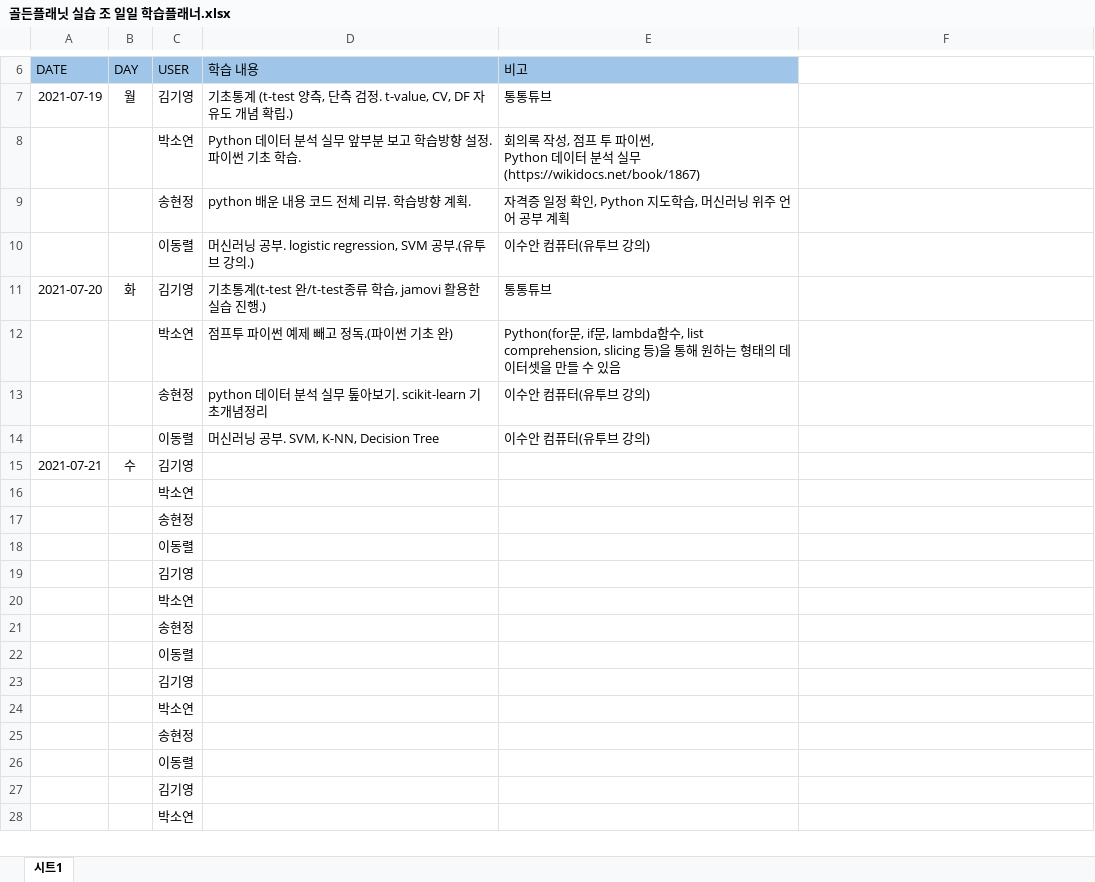
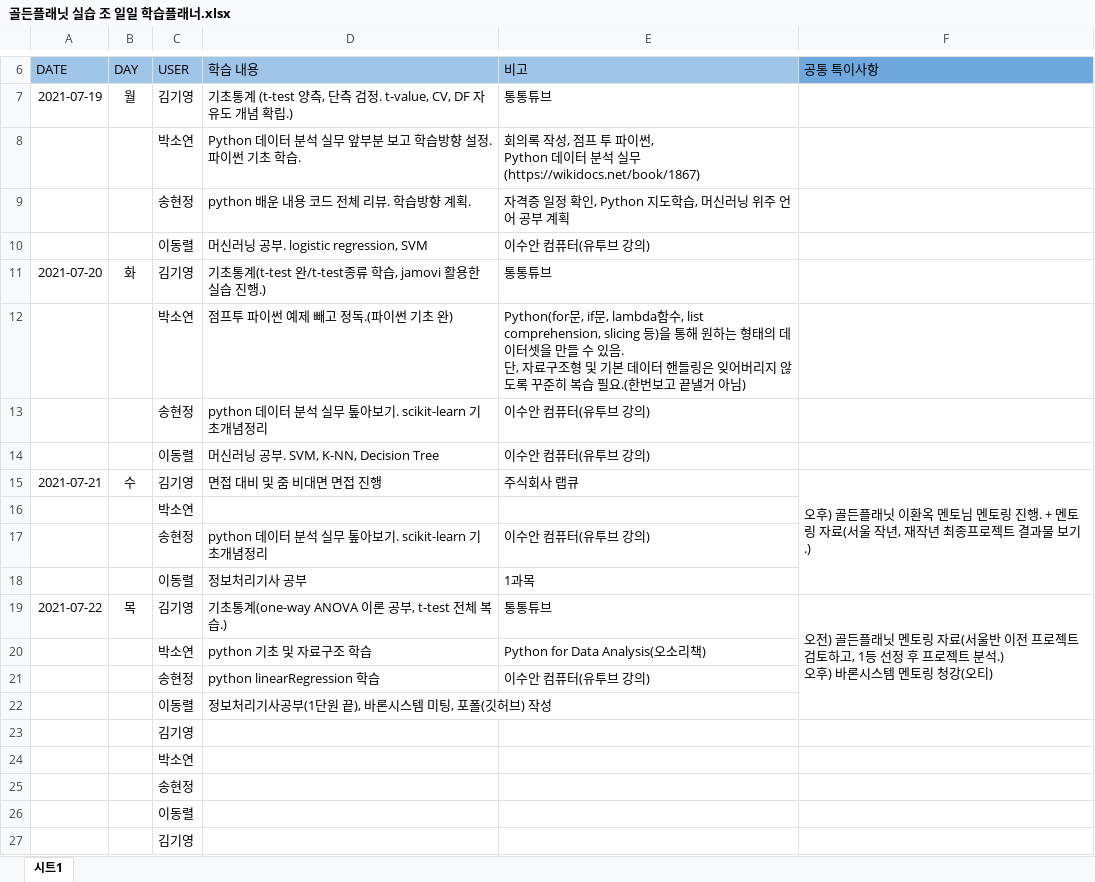
Before and after one commit to KIM7751/R-Python-Lecture-2021, an Excel workbook: 4.Golden Planet/골든플래닛 실습 조 일일 학습플래너.xlsx, sheet 시트1, drawn as a sheet; only a part is shown, gaps mark what is left out; the shorter side is filled out with more unchanged rows; values as stored, in another font and other column widths than the file's, no borders; charts and pictures not drawn; removed rows and columns are numbered as before the commit, all else as after; ↵ is a line break in a cell; the diff names each change by its address in the sheet, - before the commit and + after, or states it on an @@ line.

Commit message:
Final

```diff
--- a/4.Golden Planet/골든플래닛 실습 조 일일 학습플래너.xlsx (sheet 시트1)
+++ b/4.Golden Planet/골든플래닛 실습 조 일일 학습플래너.xlsx (sheet 시트1)
-F6: (empty)
+F6: 공통 특이사항
-F6 fill: none
+F6 fill: #6FA8DC
-D10 (학습 내용): 머신러닝 공부. logistic regression, SVM 공부.(유투브 강의.)
+D10 (학습 내용): 머신러닝 공부. logistic regression, SVM
-E12 (비고): …수 있음
+E12 (비고): …수 있음. ↵ 단, 자료구조형 및 기본 데이터 핸들링은 잊어버리지 않도록 꾸준히 복습 필요.(한번보고 끝낼거 아님)
-D15 (학습 내용): (empty)
+D15 (학습 내용): 면접 대비 및 줌 비대면 면접 진행
-E15 (비고): (empty)
+E15 (비고): 주식회사 랩큐
-F15 (공통 특이사항): (empty)
+F15 (공통 특이사항): 오후) 골든플래닛 이환옥 멘토님 멘토링 진행. + 멘토링 자료(서울 작년, 재작년 최종프로젝트 결과물 보기.)
+F15:F18 merged
-row 17:  |  | 송현정
-row 18:  |  | 이동렬
-row 19:  |  | 김기영
-row 20:  |  | 박소연
-row 21:  |  | 송현정
-row 22:  |  | 이동렬
+row 17:  |  | 송현정 | python 데이터 분석 실무 톺아보기. scikit-learn 기초개념정리 | 이수안 컴퓨터(유투브 강의)
+row 18:  |  | 이동렬 | 정보처리기사 공부 | 1과목
+row 19: 2021-07-22 | 목 | 김기영 | 기초통계(one-way ANOVA 이론 공부, t-test 전체 복습.) | 통통튜브 | 오전) 골든플래닛 멘토링 자료(서울반 이전 프로젝트 검토하고, 1등 선정 후 프로젝트 분석.) ↵ 오후) 바론시스템 멘토링 청강(오티)
+row 20:  |  | 박소연 | python 기초 및 자료구조 학습 | Python for Data Analysis(오소리책)
+row 21:  |  | 송현정 | python linearRegression 학습 | 이수안 컴퓨터(유투브 강의)
+row 22:  |  | 이동렬 | 정보처리기사공부(1단원 끝), 바론시스템 미팅, 포폴(깃허브) 작성
```
